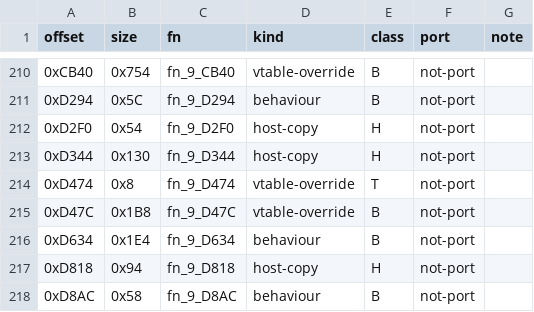
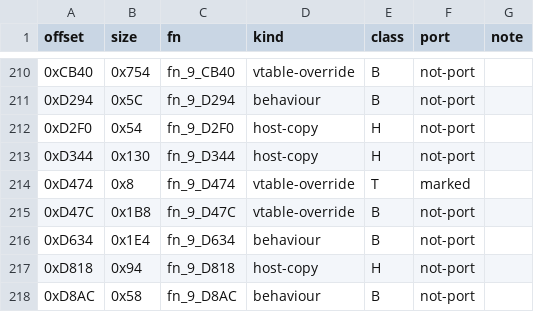
Before and after one commit to NitrosGits/MetroidPrime2Port-DSU, a TSV file: docs/module-analysis/CommandoPirate_functions.tsv, drawn as a sheet; only a part is shown, gaps mark what is left out; the diff covers the shown part only.

Commit message:
docs: CommandoPirate tsv - the core slice's rows (7 marked, 16 ported)

```diff
--- a/docs/module-analysis/CommandoPirate_functions.tsv
+++ b/docs/module-analysis/CommandoPirate_functions.tsv
@@ -213,3 +213,3 @@ offset	size	fn	kind	class	port	note
 0xD344	0x130	fn_9_D344	host-copy	H	not-port	
-0xD474	0x8	fn_9_D474	vtable-override	T	not-port	
+0xD474	0x8	fn_9_D474	vtable-override	T	marked	
 0xD47C	0x1B8	fn_9_D47C	vtable-override	B	not-port	
```
Also changed, not shown: 22 edited cells elsewhere in this file.
